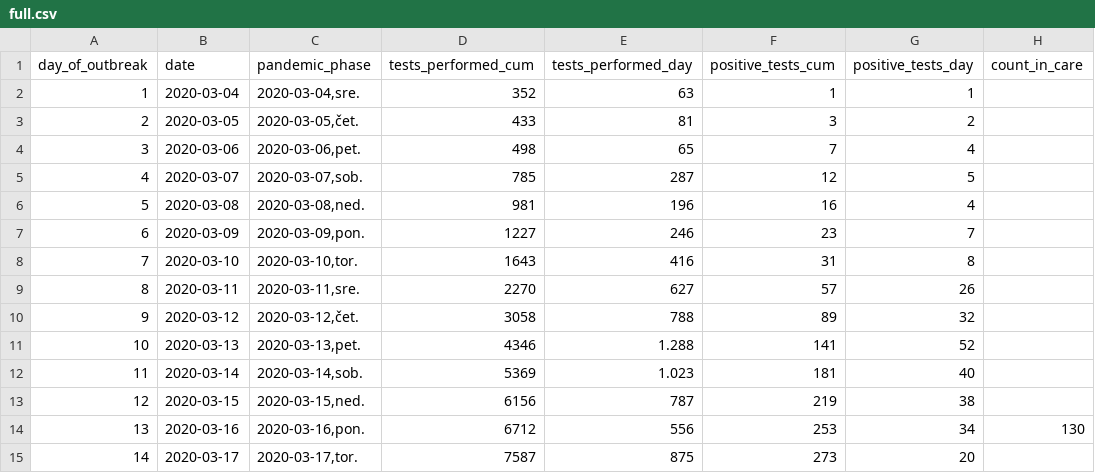
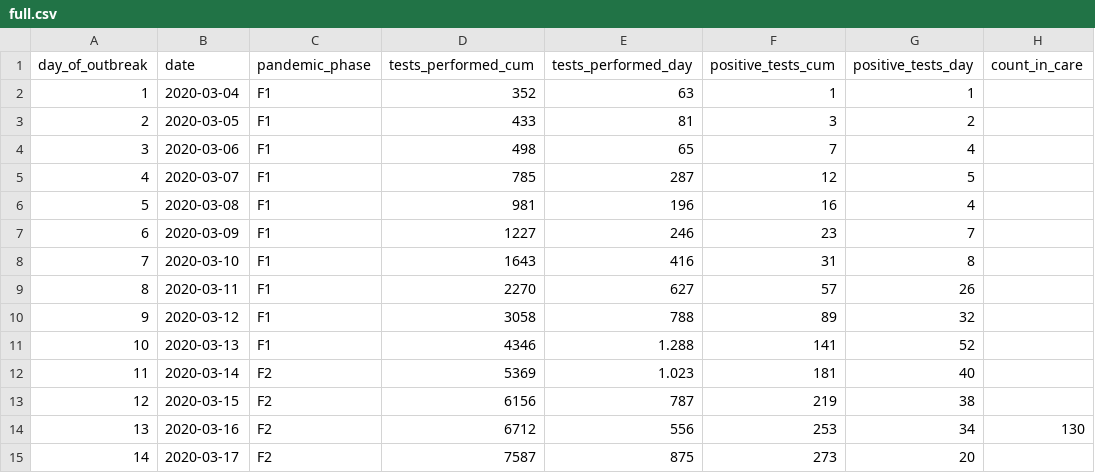
Before and after one commit to overlordtm/COVID19.si, a CSV file: data/full.csv, drawn as a sheet; only a part is shown; the diff names each change by its address in the sheet, - before the commit and + after, or states it on an @@ line.

Commit message:
fix phase

```diff
--- a/data/full.csv
+++ b/data/full.csv
-C2 (pandemic_phase): 2020-03-04,sre.
+C2 (pandemic_phase): F1
-C3 (pandemic_phase): 2020-03-05,čet.
+C3 (pandemic_phase): F1
-C4 (pandemic_phase): 2020-03-06,pet.
+C4 (pandemic_phase): F1
-C5 (pandemic_phase): 2020-03-07,sob.
+C5 (pandemic_phase): F1
-C6 (pandemic_phase): 2020-03-08,ned.
+C6 (pandemic_phase): F1
-C7 (pandemic_phase): 2020-03-09,pon.
+C7 (pandemic_phase): F1
-C8 (pandemic_phase): 2020-03-10,tor.
+C8 (pandemic_phase): F1
-C9 (pandemic_phase): 2020-03-11,sre.
+C9 (pandemic_phase): F1
-C10 (pandemic_phase): 2020-03-12,čet.
+C10 (pandemic_phase): F1
-C11 (pandemic_phase): 2020-03-13,pet.
+C11 (pandemic_phase): F1
-C12 (pandemic_phase): 2020-03-14,sob.
+C12 (pandemic_phase): F2
-C13 (pandemic_phase): 2020-03-15,ned.
+C13 (pandemic_phase): F2
-C14 (pandemic_phase): 2020-03-16,pon.
+C14 (pandemic_phase): F2
-C15 (pandemic_phase): 2020-03-17,tor.
+C15 (pandemic_phase): F2
```
Also changed, not shown: 1 other file.
